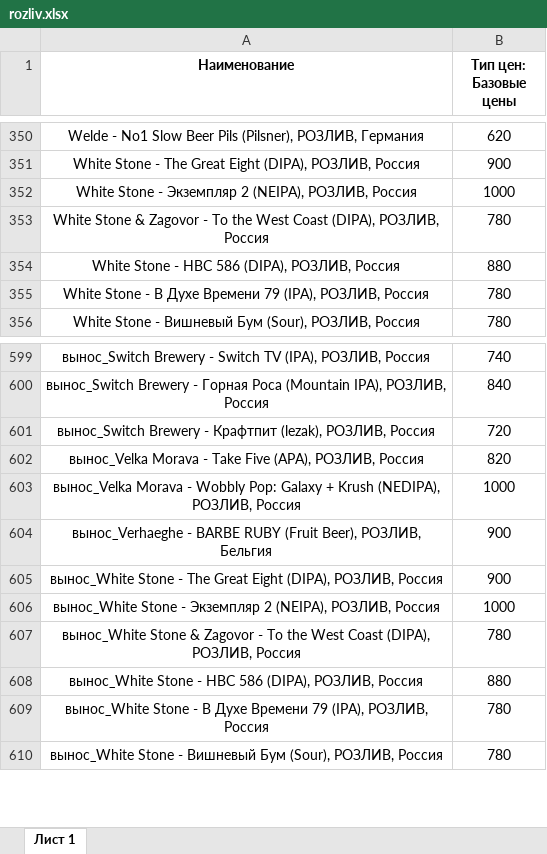
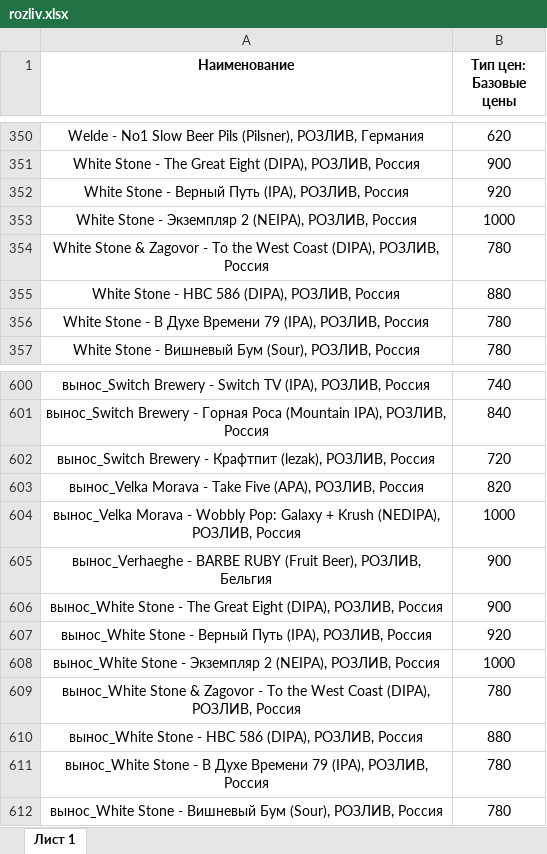
Before and after one commit to Saturnych/ohmybeer.ru, an Excel workbook: src/data/rozliv.xlsx, sheet Лист 1, drawn as a sheet; only a part is shown, gaps mark what is left out; values as stored, in another font and other column widths than the file's, no borders; the diff names each change by its address in the sheet, - before the commit and + after, or states it on an @@ line.

```diff
--- a/src/data/rozliv.xlsx (sheet Лист 1)
+++ b/src/data/rozliv.xlsx (sheet Лист 1)
+row 352: White Stone - Верный Путь (IPA), РОЗЛИВ, Россия | 920
+row 607: вынос_White Stone - Верный Путь (IPA), РОЗЛИВ, Россия | 920
```
Also changed, not shown: 4 other files.
